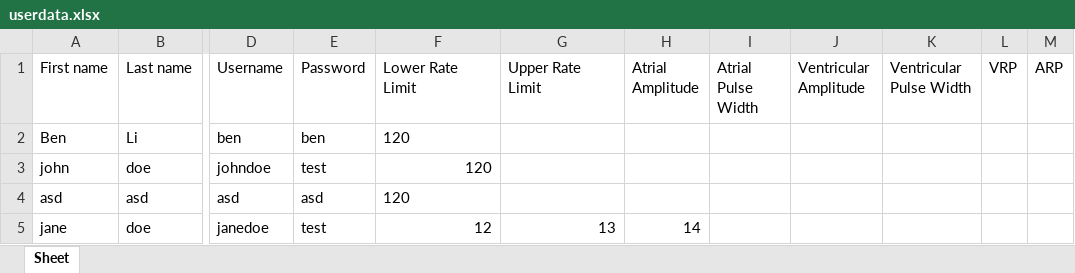
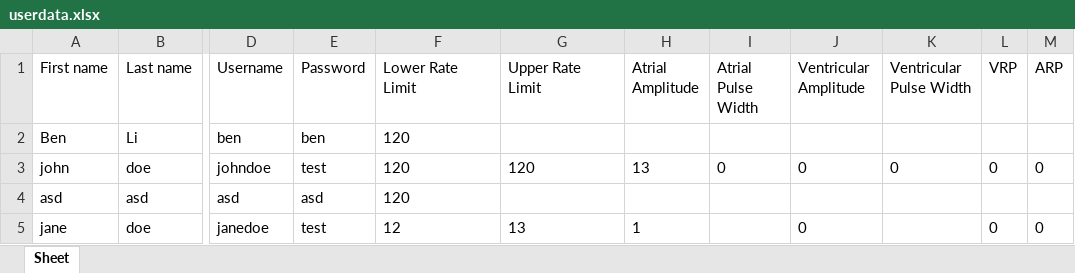
Before and after one commit to SharmaUday1999/pacemaker, an Excel workbook: userdata.xlsx, sheet Sheet, drawn as a sheet; only a part is shown, gaps mark what is left out; values as stored, in another font and other column widths than the file's, no borders; the diff names each change by its address in the sheet, - before the commit and + after, or states it on an @@ line.

```diff
--- a/userdata.xlsx (sheet Sheet)
+++ b/userdata.xlsx (sheet Sheet)
-F3 alignment: right
+F3 alignment: left
-G3 (Upper Rate Limit): (empty)
+G3 (Upper Rate Limit): 120
-H3 (Atrial Amplitude): (empty)
+H3 (Atrial Amplitude): 13
-I3 (Atrial Pulse Width): (empty)
+I3 (Atrial Pulse Width): 0
-J3 (Ventricular Amplitude): (empty)
+J3 (Ventricular Amplitude): 0
-K3 (Ventricular Pulse Width): (empty)
+K3 (Ventricular Pulse Width): 0
-L3 (VRP): (empty)
+L3 (VRP): 0
-M3 (ARP): (empty)
+M3 (ARP): 0
-F5:G5 alignment: right
+F5:G5 alignment: left
-H5 (Atrial Amplitude): 14
+H5 (Atrial Amplitude): 1
-J5 (Ventricular Amplitude): (empty)
+J5 (Ventricular Amplitude): 0
-L5 (VRP): (empty)
+L5 (VRP): 0
-M5 (ARP): (empty)
+M5 (ARP): 0
```
Also changed, not shown: 1 other file.
